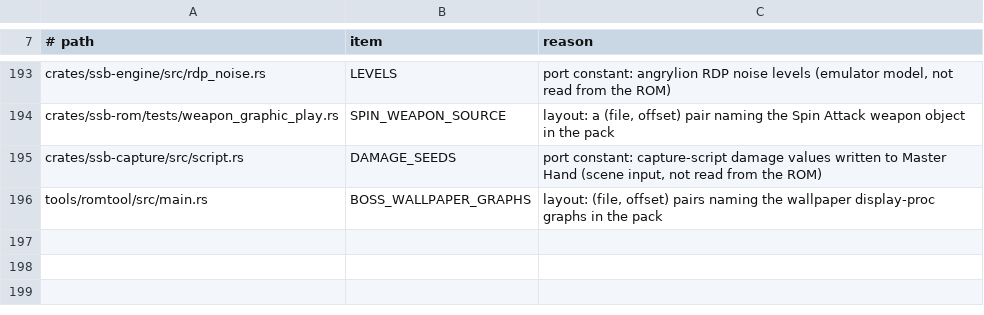
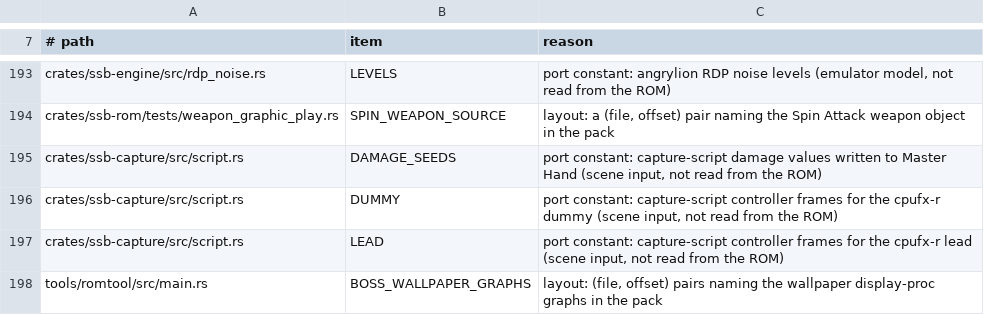
Before and after one commit to ItsNoHax/SSB64PSP, a TSV file: tools/docs/rom_tables_baseline.tsv, drawn as a sheet; only a part is shown, gaps mark what is left out.

Commit message:
fix(weapon): reflect records clear after 16; Reflect Break golden
Fixes:
- Yoshi Bomb landing stars follow motion-script flag 0
  (ftYoshiSpecialLwLandingProcUpdate); BOMB_STARS_FRAME stand-in removed.
- Weapon reflect records get timer_rehit = WEAPON_REHIT_TIME_DEFAULT (16)
  and count down for every weapon (wpprocess.c:85-117, 226-228); recorded
  also when the reflector breaks (RE-351, RE-586).

Tests: a_reflect_record_clears_after_sixteen_updates,
yoshi_bomb_landing_stars_follow_flag0, shield_break_fly colanim read,
cpufx-r script timing.

N64 trace (warp build, two Foxes, ports 0/2, spawns 1/3): ShieldBreakFly at
el 195, Reflect Break link 18 el 195-202, ShieldBreakDownU el 248; PSP
matches frame for frame.

New goldens (960x544, no previous hash): f1-cpufx-reflect-break
(cpufx-r@594), f1-cpufx-reflect-fly (cpufx-r@597). 273 of 273, twice-stable.

Second reading (D-034) of both decomp paths agreed with the port.

```diff
--- a/tools/docs/rom_tables_baseline.tsv
+++ b/tools/docs/rom_tables_baseline.tsv
@@ -195,2 +195,4 @@ crates/ssb-rom/tests/weapon_graphic_play.rs	SPIN_WEAPON_SOURCE	layout: a (file,
 crates/ssb-capture/src/script.rs	DAMAGE_SEEDS	port constant: capture-script damage values written to Master Hand (scene input, not read from the ROM)
+crates/ssb-capture/src/script.rs	DUMMY	port constant: capture-script controller frames for the cpufx-r dummy (scene input, not read from the ROM)
+crates/ssb-capture/src/script.rs	LEAD	port constant: capture-script controller frames for the cpufx-r lead (scene input, not read from the ROM)
 tools/romtool/src/main.rs	BOSS_WALLPAPER_GRAPHS	layout: (file, offset) pairs naming the wallpaper display-proc graphs in the pack
```
Also changed, not shown: 13 other files.
